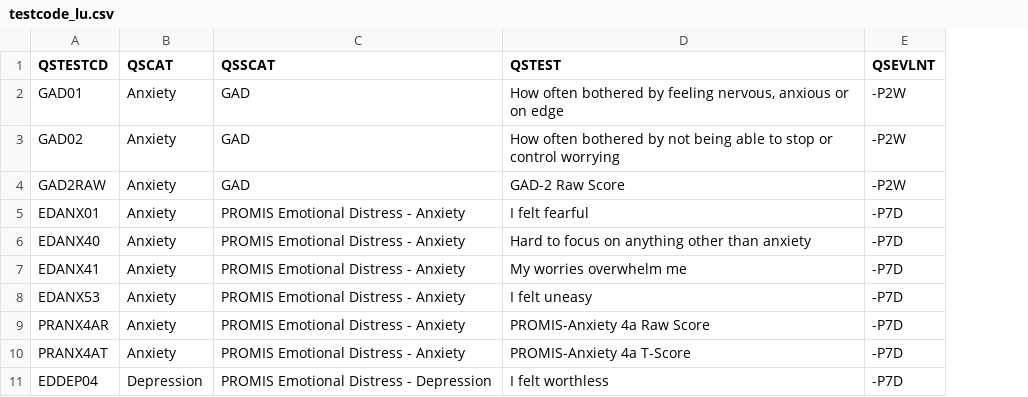
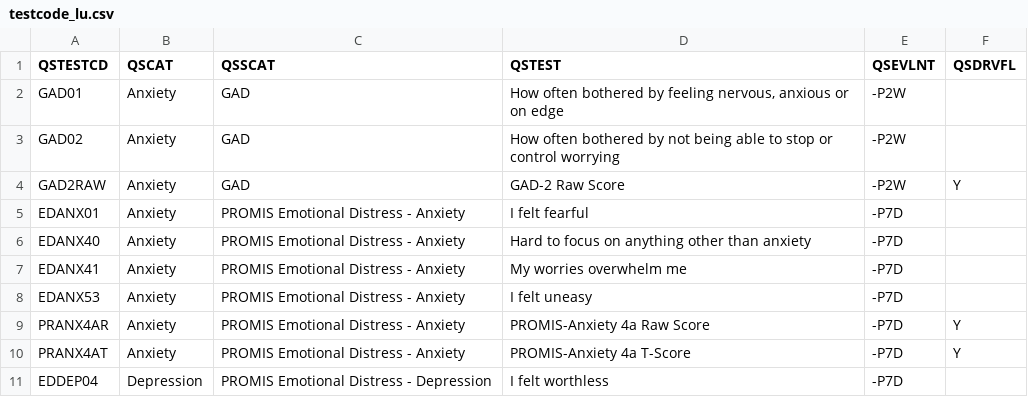
Before and after one commit to pjward5656/SDTM_Wide_Transformation, a CSV file: Lookups/testcode_lu.csv, drawn as a sheet; only a part is shown; the diff names each change by its address in the sheet, - before the commit and + after, or states it on an @@ line.

```diff
--- a/Lookups/testcode_lu.csv
+++ b/Lookups/testcode_lu.csv
+column F (QSDRVFL), rows 4-10: Y |  |  |  |  | Y | Y
```
Also changed, not shown: Lookups/testresult_lu.csv, 1 other file.
